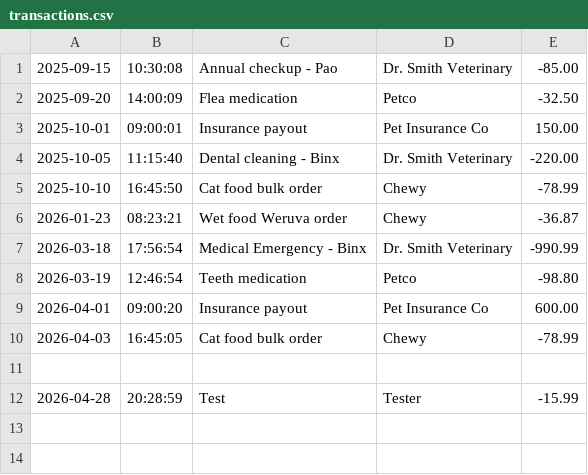
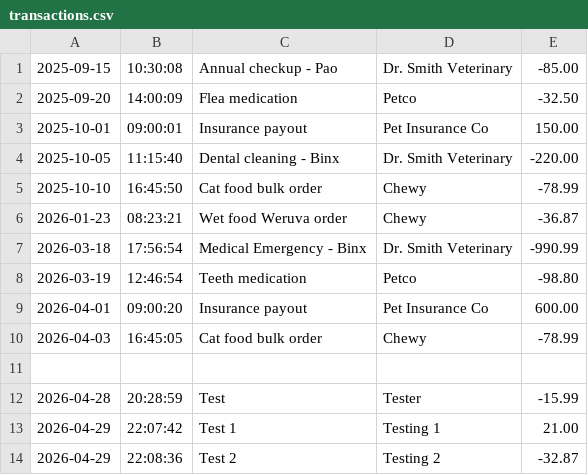
Before and after one commit to beatrizjardim031/three-paws-treasury, a CSV file: transactions.csv, drawn as a sheet.

```diff
--- a/transactions.csv
+++ b/transactions.csv
@@ -12 +12,3 @@
 2026-04-28|20:28:59|Test|Tester|-15.99
+2026-04-29|22:07:42|Test 1|Testing 1|21.00
+2026-04-29|22:08:36|Test 2|Testing 2|-32.87
```
Also changed, not shown: 2 other files.
